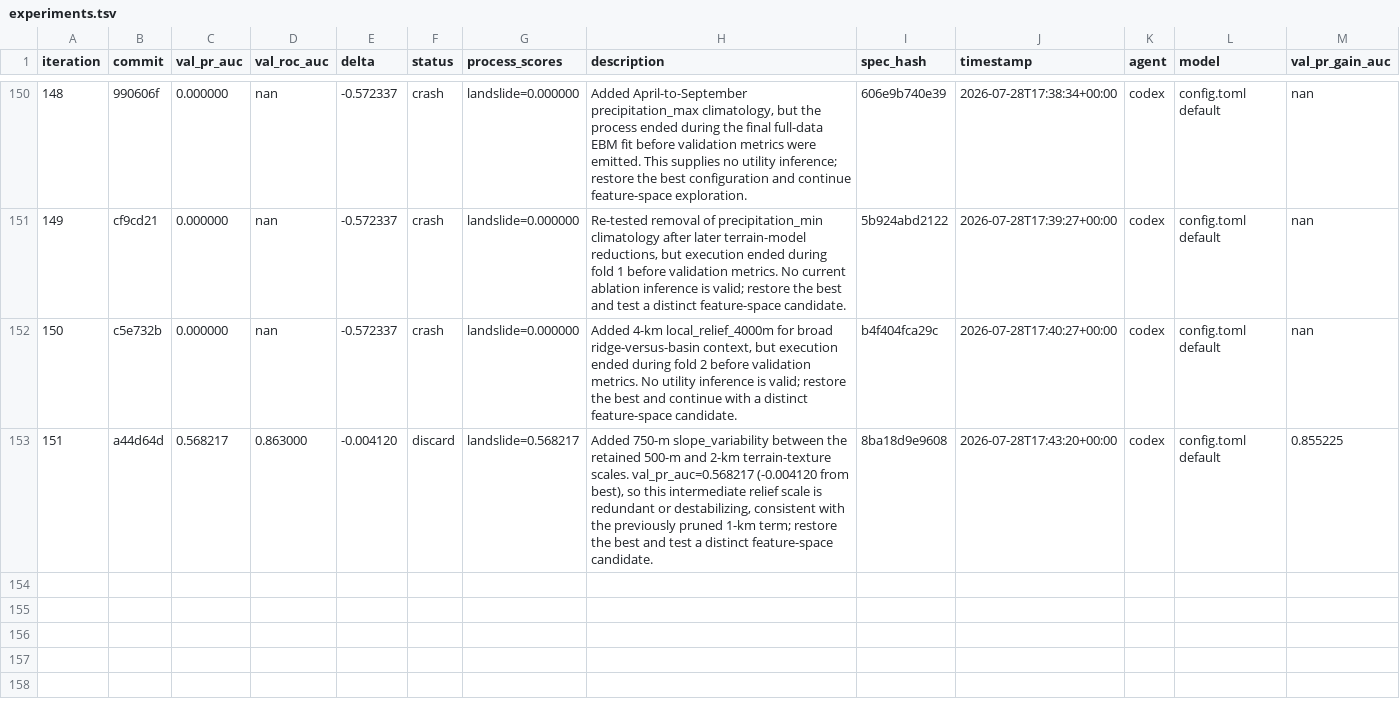
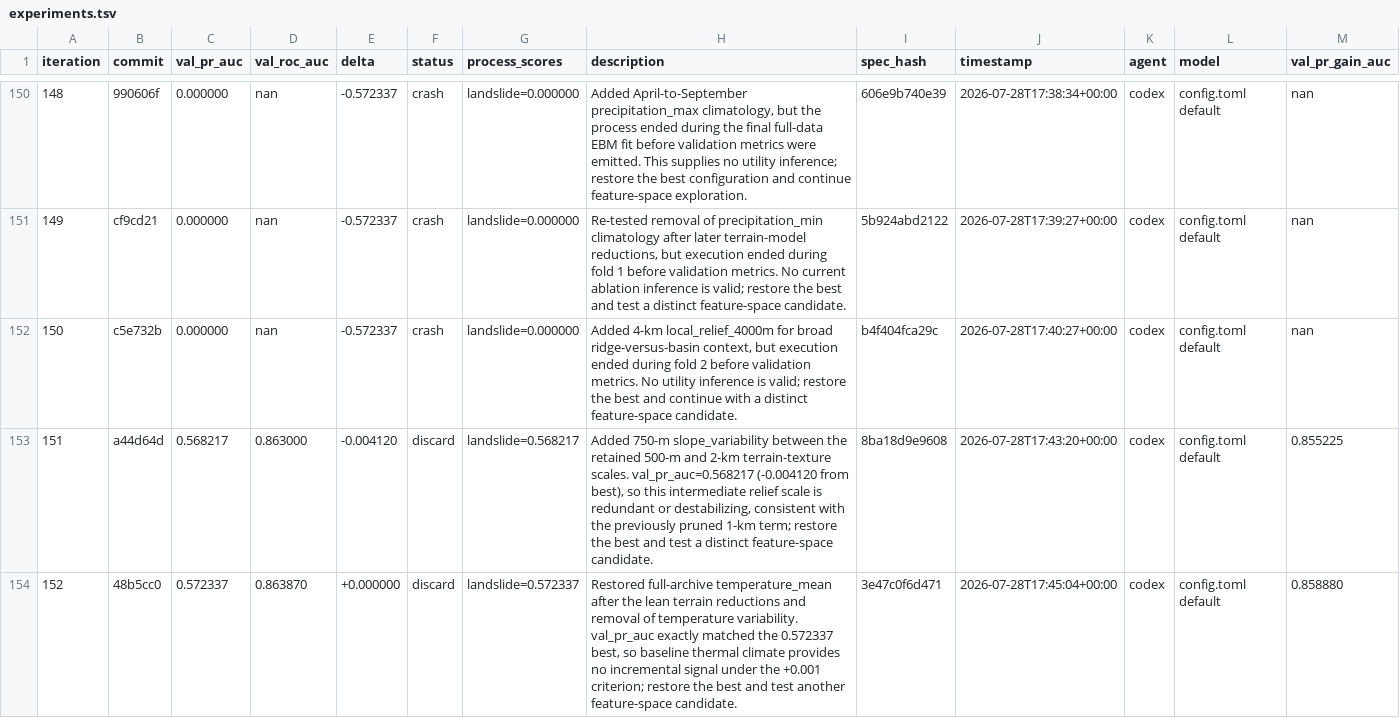
Before and after one commit to alexandredunant/autosearch_lab, a TSV file: artifacts/experiments/experiments.tsv, drawn as a sheet; only a part is shown, gaps mark what is left out; the diff names each change by its address in the sheet, - before the commit and + after, or states it on an @@ line.

Commit message:
log experiment 152: val_pr_auc 0.572337 (discard, temperature mean climatology)

```diff
--- a/artifacts/experiments/experiments.tsv
+++ b/artifacts/experiments/experiments.tsv
+row 154: 152 | 48b5cc0 | 0.572337 | 0.863870 | +0.000000 | discard | landslide=0.572337 | Restored full-archive temperature_mean after the lean terrain reductions and removal of temperature variability. val_pr_auc exactly matched the 0.572337 best, so baseline thermal climate provides no incremental signal under the +0.001 criterion; restore the best and test another feature-space candidate. | 3e47c0f6d471 | 2026-07-28T17:45:04+00:00 | codex | config.toml default | 0.858880
```
